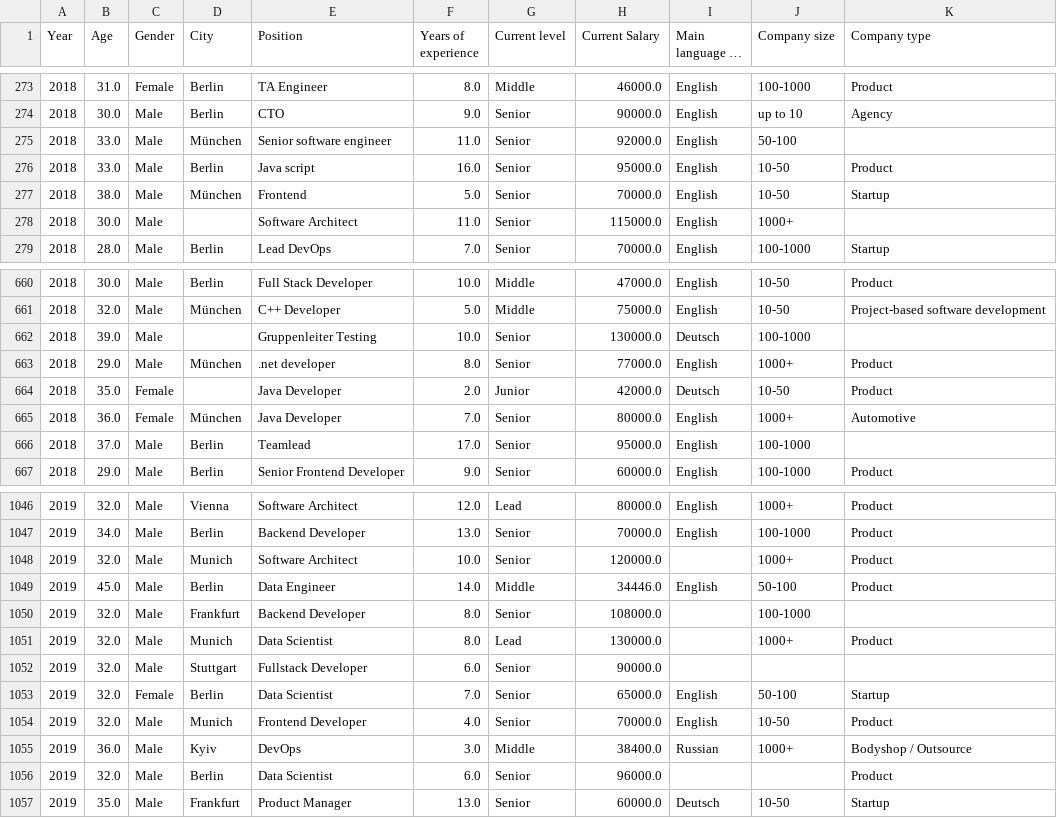
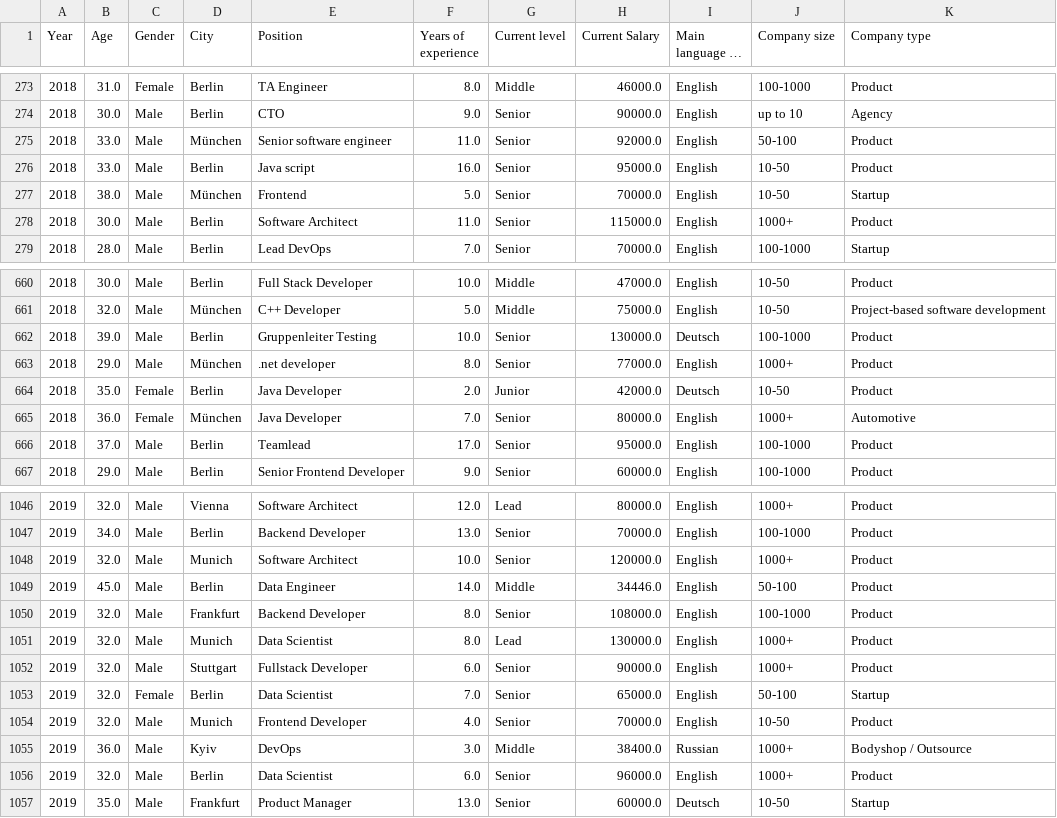
Before and after one commit to Hoangnhan1708/it-salary-analyzing-project, a CSV file: data/internal/processed/IT Salary 2018_2019_2020_processed.csv, drawn as a sheet; only a part is shown, gaps mark what is left out; long unchanged cells end in …; the diff covers the shown part only; the diff names each change by its address in the sheet, - before the commit and + after, or states it on an @@ line.

```diff
--- a/data/internal/processed/IT Salary 2018_2019_2020_processed.csv
+++ b/data/internal/processed/IT Salary 2018_2019_2020_processed.csv
-K275 (Company type): (empty)
+K275 (Company type): Product
-D278 (City): (empty)
+D278 (City): Berlin
-K278 (Company type): (empty)
+K278 (Company type): Product
-D662 (City): (empty)
+D662 (City): Berlin
-K662 (Company type): (empty)
+K662 (Company type): Product
-D664 (City): (empty)
+D664 (City): Berlin
-K666 (Company type): (empty)
+K666 (Company type): Product
-I1048 (Main language at work): (empty)
+I1048 (Main language at work): English
-I1050:I1052 (Main language at work): (empty)
+I1050:I1052 (Main language at work): English
-K1050 (Company type): (empty)
+K1050 (Company type): Product
-J1052 (Company size): (empty)
+J1052 (Company size): 1000+
-K1052 (Company type): (empty)
+K1052 (Company type): Product
-I1056 (Main language at work): (empty)
+I1056 (Main language at work): English
-J1056 (Company size): (empty)
+J1056 (Company size): 1000+
```
Also changed, not shown: 104 edited cells elsewhere in this file, 1 other file.
